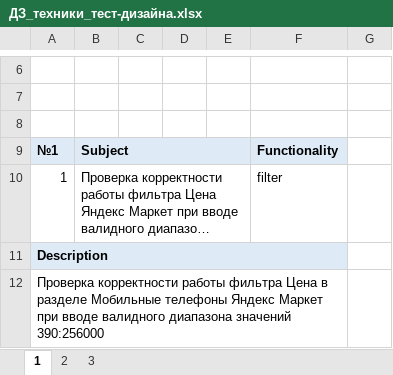
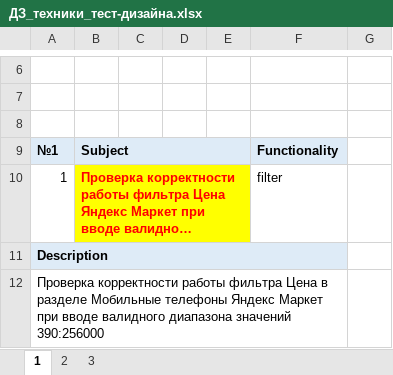
Before and after one commit to nenashevajulia/qatester, an Excel workbook: ДЗ_техники_тест-дизайна.xlsx, sheet 1, drawn as a sheet; only a part is shown, gaps mark what is left out; long unchanged cells end in …; values as stored, in another font and other column widths than the file's, no borders; the diff names each change by its address in the sheet, - before the commit and + after, or states it on an @@ line.

```diff
--- a/ДЗ_техники_тест-дизайна.xlsx (sheet 1)
+++ b/ДЗ_техники_тест-дизайна.xlsx (sheet 1)
-B10:E10 fill: none
+B10:E10 fill: #FFFF00
@@ B10 bold: off → on, text colour: black → #FF0000 @@
```
Also changed, not shown: 1 other file.
